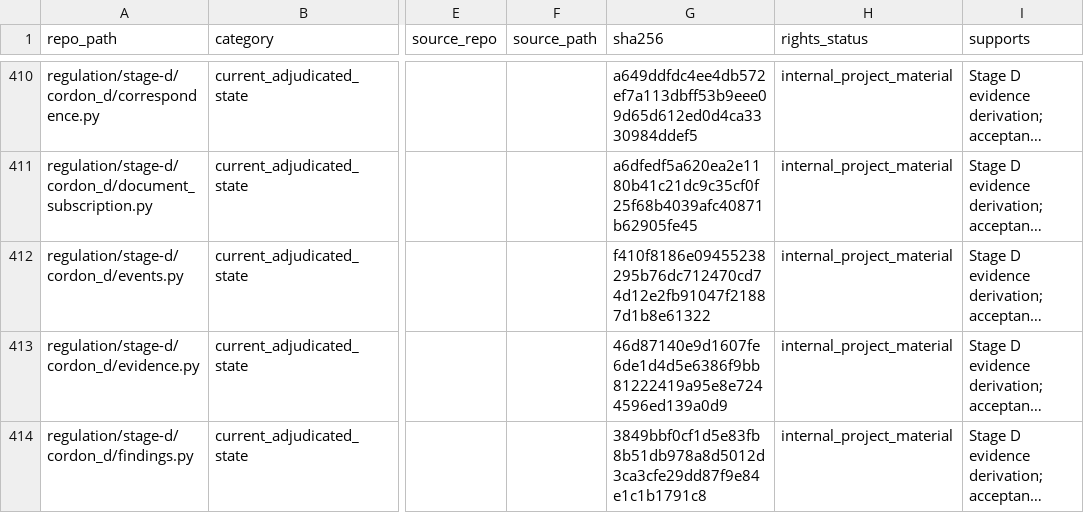
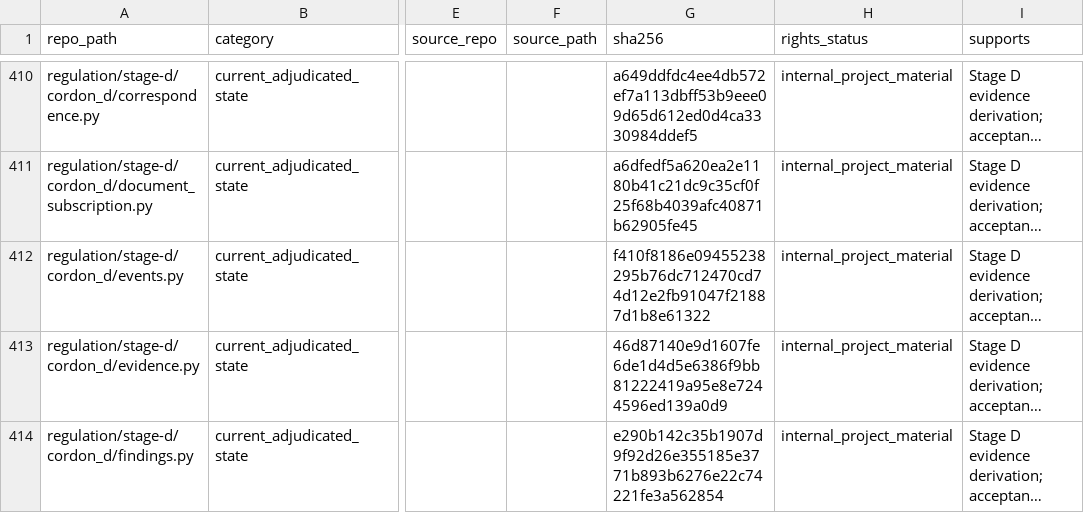
Before and after one commit to owassmer/CORDON, a CSV file: corpus/CATALOG.csv, drawn as a sheet; only a part is shown, gaps mark what is left out; long unchanged cells end in …; the diff covers the shown part only; the diff names each change by its address in the sheet, - before the commit and + after, or states it on an @@ line.

```diff
--- a/corpus/CATALOG.csv
+++ b/corpus/CATALOG.csv
-G414 (sha256): 3849bbf0cf1d5e83fb8b51db978a8d5012d3ca3cfe29dd87f9e84e1c1b1791c8
+G414 (sha256): e290b142c35b1907d9f92d26e355185e3771b893b6276e22c74221fe3a562854
```
Also changed, not shown: 6 edited cells elsewhere in this file, 2 other files.
